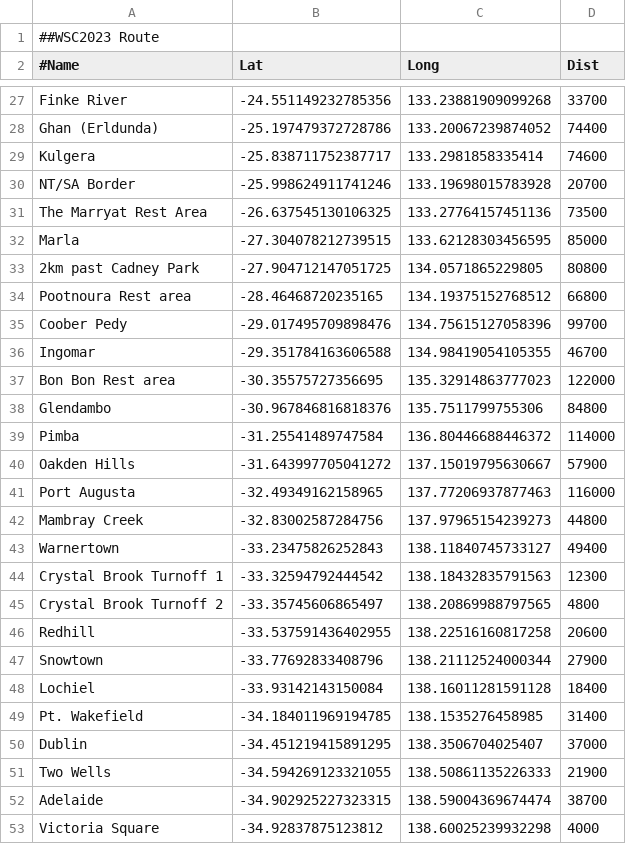
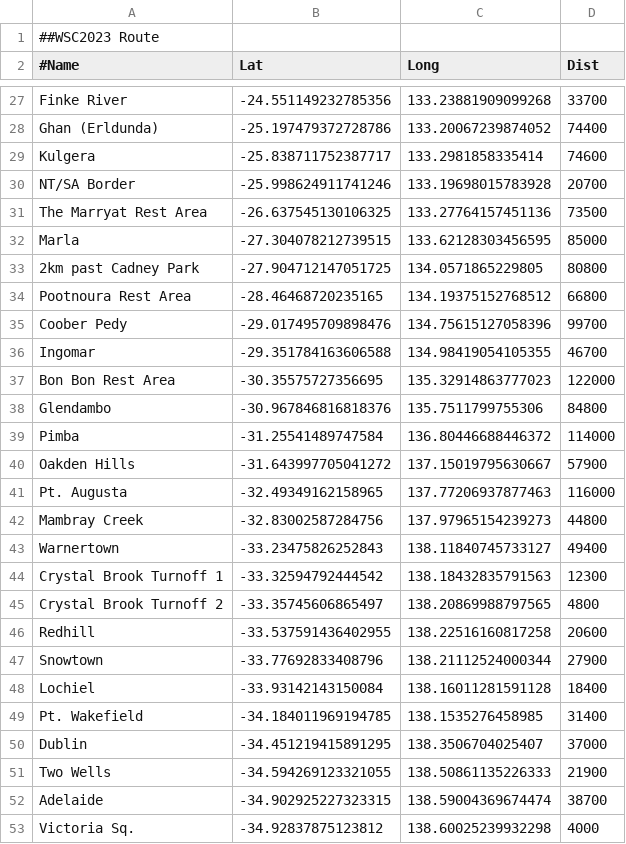
Before and after one commit to rotenaple/GPS-Path-Tracker, a CSV file: assets/pathdata.csv, drawn as a sheet; only a part is shown, gaps mark what is left out.

```diff
--- a/assets/pathdata.csv
+++ b/assets/pathdata.csv
@@ -33,6 +33,6 @@ Marla,-27.304078212739515, 133.62128303456595,85000
 2km past Cadney Park,-27.904712147051725, 134.0571865229805,80800
-Pootnoura Rest area,-28.46468720235165, 134.19375152768512,66800
+Pootnoura Rest Area,-28.46468720235165, 134.19375152768512,66800
 Coober Pedy,-29.017495709898476, 134.75615127058396,99700
 Ingomar,-29.351784163606588, 134.98419054105355,46700
-Bon Bon Rest area,-30.35575727356695, 135.32914863777023,122000
+Bon Bon Rest Area,-30.35575727356695, 135.32914863777023,122000
 Glendambo,-30.967846816818376, 135.7511799755306,84800
@@ -40,3 +40,3 @@ Pimba,-31.25541489747584, 136.80446688446372,114000
 Oakden Hills,-31.643997705041272, 137.15019795630667,57900
-Port Augusta,-32.49349162158965, 137.77206937877463,116000
+Pt. Augusta,-32.49349162158965, 137.77206937877463,116000
 Mambray Creek,-32.83002587284756, 137.97965154239273,44800
@@ -52,2 +52,2 @@ Two Wells,-34.594269123321055, 138.50861135226333,21900
 Adelaide,-34.902925227323315, 138.59004369674474,38700
-Victoria Square,-34.92837875123812, 138.60025239932298,4000
+Victoria Sq.,-34.92837875123812, 138.60025239932298,4000
```
Also changed, not shown: 5 other files.
